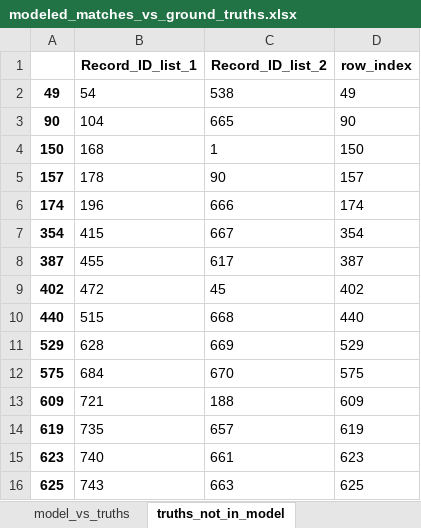
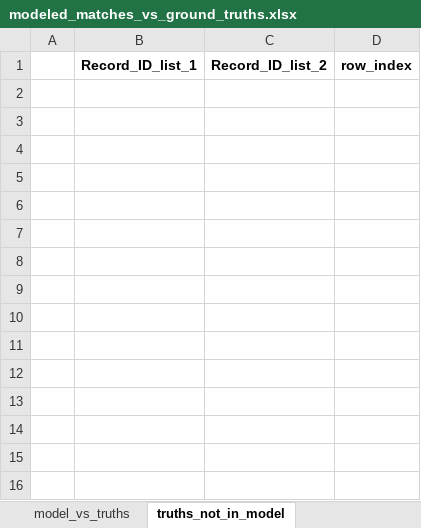
Before and after one commit to aberk104/CS410-Project, an Excel workbook: output/modeled_matches_vs_ground_truths.xlsx, sheet truths_not_in_model, drawn as a sheet; values as stored, in another font and other column widths than the file's, no borders; the diff names each change by its address in the sheet, - before the commit and + after, or states it on an @@ line.

```diff
--- a/output/modeled_matches_vs_ground_truths.xlsx (sheet truths_not_in_model)
+++ b/output/modeled_matches_vs_ground_truths.xlsx (sheet truths_not_in_model)
-row 2: 49 | 54 | 538 | 49
-row 3: 90 | 104 | 665 | 90
-row 4: 150 | 168 | 1 | 150
-row 5: 157 | 178 | 90 | 157
-row 6: 174 | 196 | 666 | 174
-row 7: 354 | 415 | 667 | 354
-row 8: 387 | 455 | 617 | 387
-row 9: 402 | 472 | 45 | 402
-row 10: 440 | 515 | 668 | 440
-row 11: 529 | 628 | 669 | 529
-row 12: 575 | 684 | 670 | 575
-row 13: 609 | 721 | 188 | 609
-row 14: 619 | 735 | 657 | 619
-row 15: 623 | 740 | 661 | 623
-row 16: 625 | 743 | 663 | 625
```
Also changed, not shown: sheet model_vs_truths, sheet model_not_in_truths, sheet all_metrics, data/marijuana applicants test data - correct matches.xlsx, data/randomized_addresses_list_1.xlsx, 9 other files.
